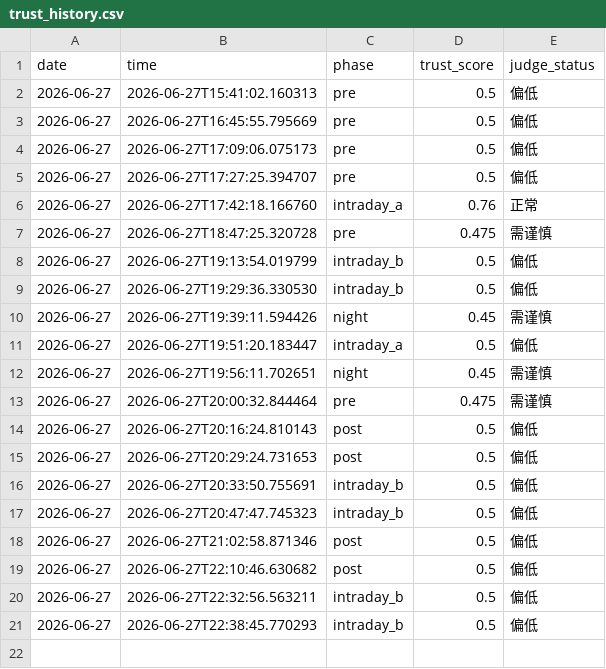
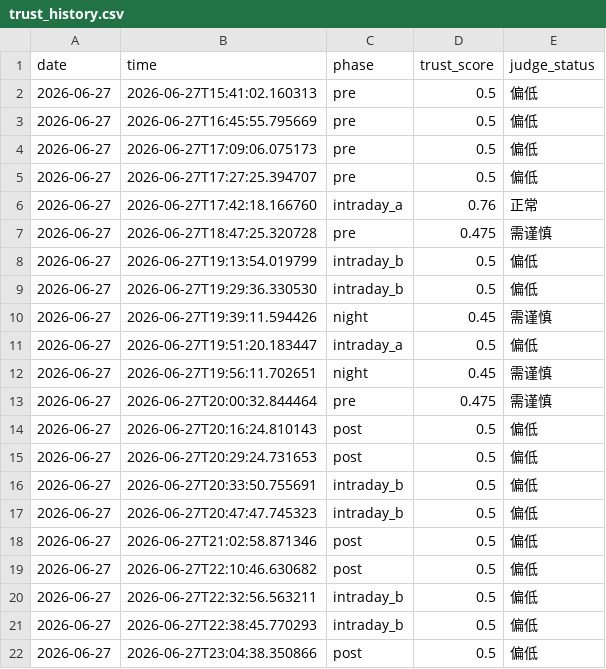
Before and after one commit to 7hfrs9fgn6-ux/v-system-core, a CSV file: memory_data/trust_history.csv, drawn as a sheet; the diff names each change by its address in the sheet, - before the commit and + after, or states it on an @@ line.

```diff
--- a/memory_data/trust_history.csv
+++ b/memory_data/trust_history.csv
+row 22: 2026-06-27 | 2026-06-27T23:04:38.350866 | post | 0.5 | 偏低
```
Also changed, not shown: memory_data/shadow_history.csv, memory_data/signal_history.csv, 1 other file.
